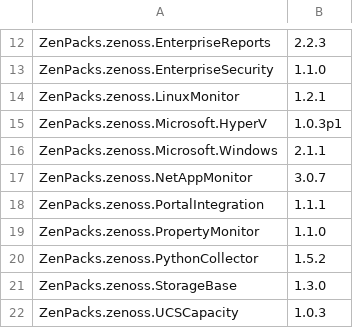
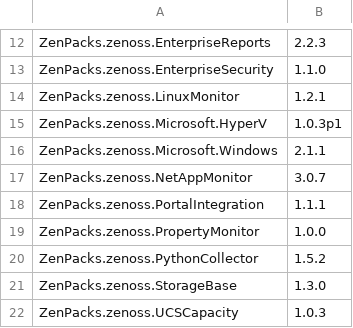
Before and after one commit to zenoss/zenoss.toolbox, a CSV file: src/zenoss/toolbox/import4tools/validations/ucspm-111-packmanifest.csv, drawn as a sheet; only a part is shown, gaps mark what is left out.

Commit message:
Change propertymonitor to 1.0.0

```diff
--- a/src/zenoss/toolbox/import4tools/validations/ucspm-111-packmanifest.csv
+++ b/src/zenoss/toolbox/import4tools/validations/ucspm-111-packmanifest.csv
@@ -18,3 +18,3 @@ ZenPacks.zenoss.NetAppMonitor,3.0.7
 ZenPacks.zenoss.PortalIntegration,1.1.1
-ZenPacks.zenoss.PropertyMonitor,1.1.0
+ZenPacks.zenoss.PropertyMonitor,1.0.0
 ZenPacks.zenoss.PythonCollector,1.5.2
```
